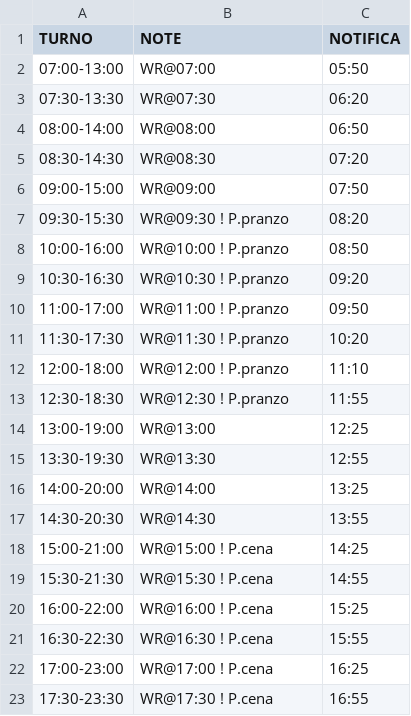
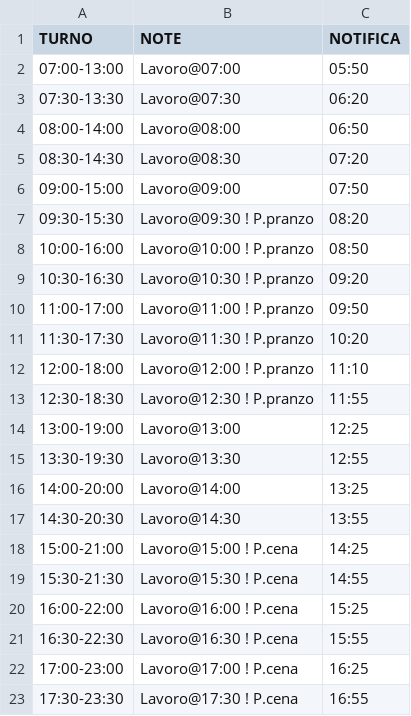
Before and after one commit to Grawa/WorkShiftsIntegrator, a CSV file: Tabella.csv, drawn as a sheet.

```diff
--- a/Tabella.csv
+++ b/Tabella.csv
@@ -1,23 +1,23 @@
 TURNO,NOTE,NOTIFICA
-07:00-13:00,WR@07:00,05:50
-07:30-13:30,WR@07:30,06:20
-08:00-14:00,WR@08:00,06:50
-08:30-14:30,WR@08:30,07:20
-09:00-15:00,WR@09:00,07:50
-09:30-15:30,WR@09:30 ! P.pranzo,08:20
-10:00-16:00,WR@10:00 ! P.pranzo,08:50
-10:30-16:30,WR@10:30 ! P.pranzo,09:20
-11:00-17:00,WR@11:00 ! P.pranzo,09:50
-11:30-17:30,WR@11:30 ! P.pranzo,10:20
-12:00-18:00,WR@12:00 ! P.pranzo,11:10
-12:30-18:30,WR@12:30 ! P.pranzo,11:55
-13:00-19:00,WR@13:00,12:25
-13:30-19:30,WR@13:30,12:55
-14:00-20:00,WR@14:00,13:25
-14:30-20:30,WR@14:30,13:55
-15:00-21:00,WR@15:00 ! P.cena,14:25
-15:30-21:30,WR@15:30 ! P.cena,14:55
-16:00-22:00,WR@16:00 ! P.cena,15:25
-16:30-22:30,WR@16:30 ! P.cena,15:55
-17:00-23:00,WR@17:00 ! P.cena,16:25
-17:30-23:30,WR@17:30 ! P.cena,16:55
+07:00-13:00,Lavoro@07:00,05:50
+07:30-13:30,Lavoro@07:30,06:20
+08:00-14:00,Lavoro@08:00,06:50
+08:30-14:30,Lavoro@08:30,07:20
+09:00-15:00,Lavoro@09:00,07:50
+09:30-15:30,Lavoro@09:30 ! P.pranzo,08:20
+10:00-16:00,Lavoro@10:00 ! P.pranzo,08:50
+10:30-16:30,Lavoro@10:30 ! P.pranzo,09:20
+11:00-17:00,Lavoro@11:00 ! P.pranzo,09:50
+11:30-17:30,Lavoro@11:30 ! P.pranzo,10:20
+12:00-18:00,Lavoro@12:00 ! P.pranzo,11:10
+12:30-18:30,Lavoro@12:30 ! P.pranzo,11:55
+13:00-19:00,Lavoro@13:00,12:25
+13:30-19:30,Lavoro@13:30,12:55
+14:00-20:00,Lavoro@14:00,13:25
+14:30-20:30,Lavoro@14:30,13:55
+15:00-21:00,Lavoro@15:00 ! P.cena,14:25
+15:30-21:30,Lavoro@15:30 ! P.cena,14:55
+16:00-22:00,Lavoro@16:00 ! P.cena,15:25
+16:30-22:30,Lavoro@16:30 ! P.cena,15:55
+17:00-23:00,Lavoro@17:00 ! P.cena,16:25
+17:30-23:30,Lavoro@17:30 ! P.cena,16:55
```
Also changed, not shown: 2 other files.
